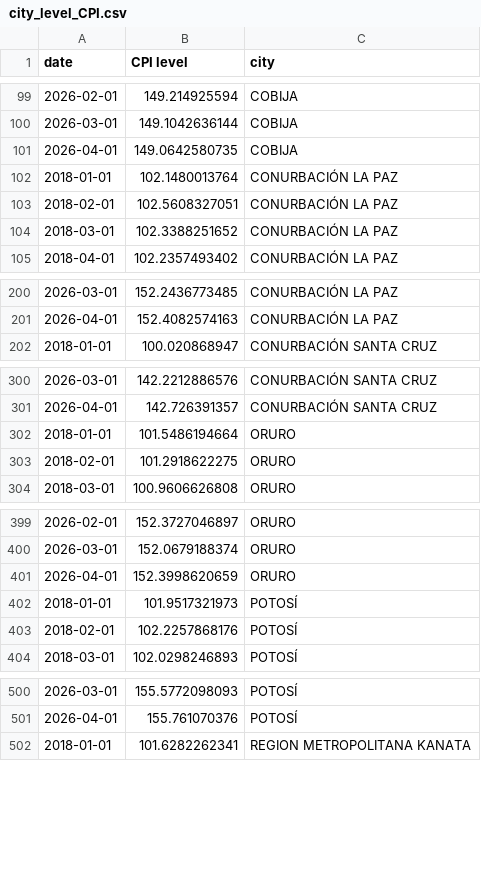
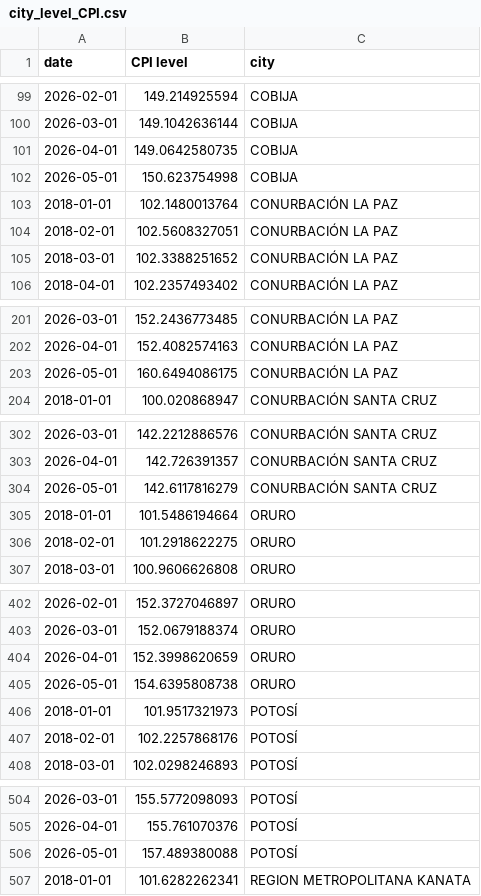
Before and after one commit to thomasriveros/live-ine-inflation-update, a CSV file: data/city_level_CPI.csv, drawn as a sheet; only a part is shown, gaps mark what is left out; the diff covers the shown part only; the diff names each change by its address in the sheet, - before the commit and + after, or states it on an @@ line.

```diff
--- a/data/city_level_CPI.csv
+++ b/data/city_level_CPI.csv
+row 102: 2026-05-01 | 150.623754998 | COBIJA
+row 203: 2026-05-01 | 160.6494086175 | CONURBACIÓN LA PAZ
+row 304: 2026-05-01 | 142.6117816279 | CONURBACIÓN SANTA CRUZ
+row 405: 2026-05-01 | 154.6395808738 | ORURO
+row 506: 2026-05-01 | 157.489380088 | POTOSÍ
```
Also changed, not shown: 4 added rows elsewhere in this file, data/city_level_core_5_CPI.csv, data/national_CPI.csv, 4 other files.
